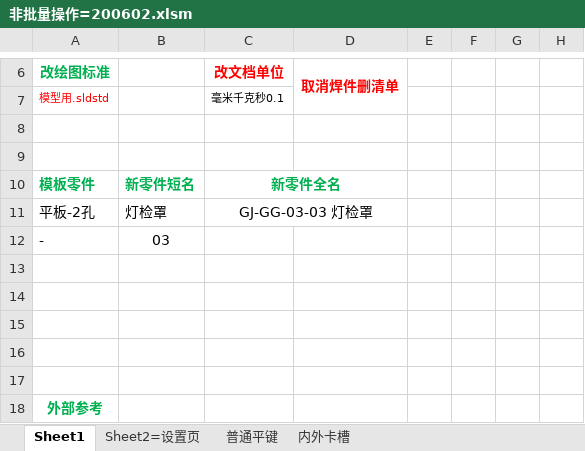
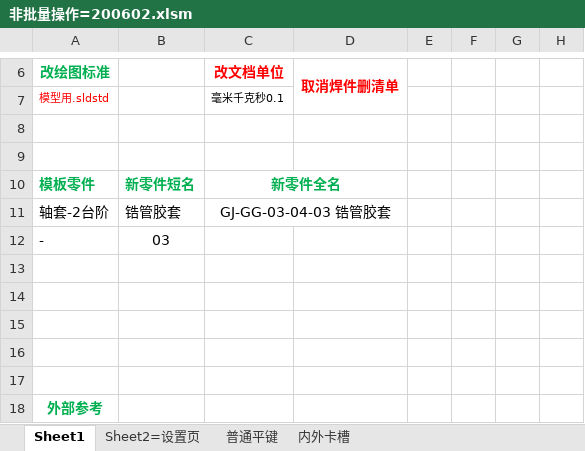
Before and after one commit to xiaoquanamm/SWVBA, an Excel workbook: 非批量操作=200602.xlsm, sheet Sheet1, drawn as a sheet; only a part is shown, gaps mark what is left out; values as stored, in another font and other column widths than the file's, no borders; charts and pictures not drawn; the diff names each change by its address in the sheet, - before the commit and + after, or states it on an @@ line.

```diff
--- a/非批量操作=200602.xlsm (sheet Sheet1)
+++ b/非批量操作=200602.xlsm (sheet Sheet1)
-A11 (改绘图标准): 平板-2孔
+A11 (改绘图标准): 轴套-2台阶
-B11: 灯检罩
+B11: 锆管胶套
-C11 (改文档单位): GJ-GG-03-03 灯检罩
+C11 (改文档单位): GJ-GG-03-04-03 锆管胶套
```
Also changed, not shown: charts or pictures, 设置材质+属性=200526.xlsm, 3 other files.
